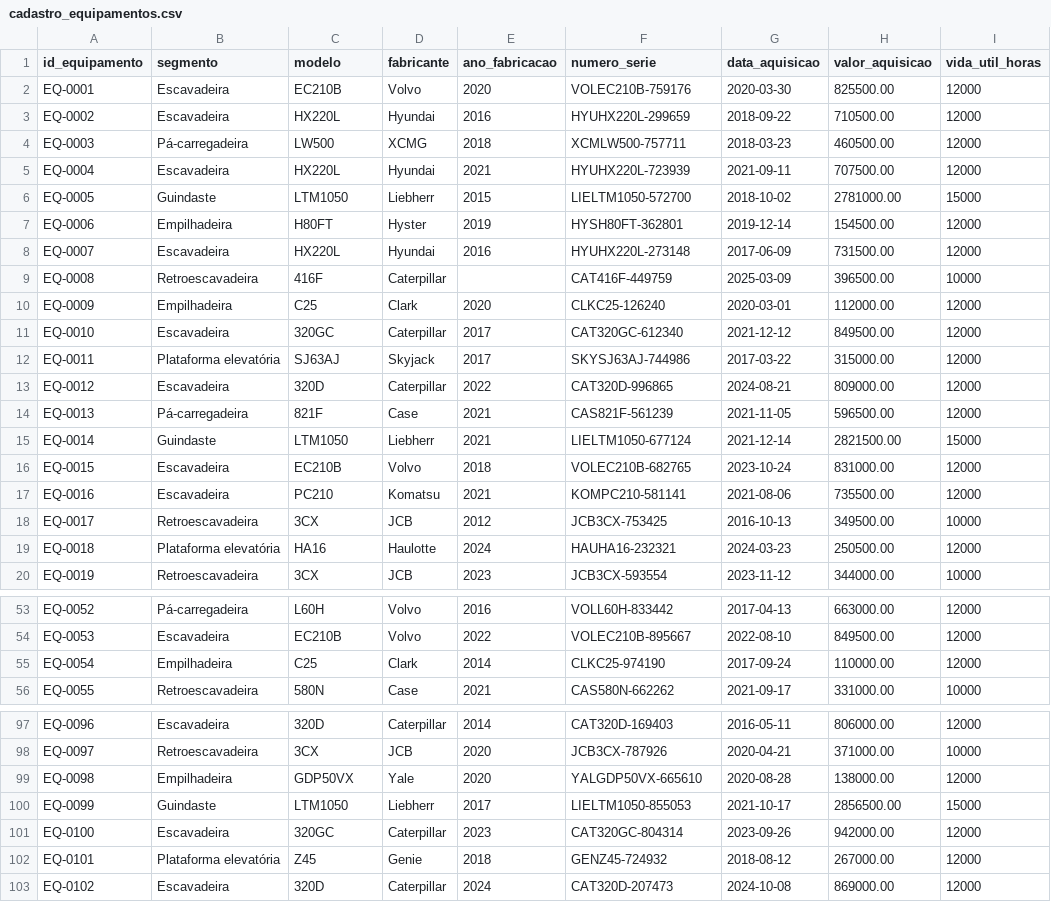
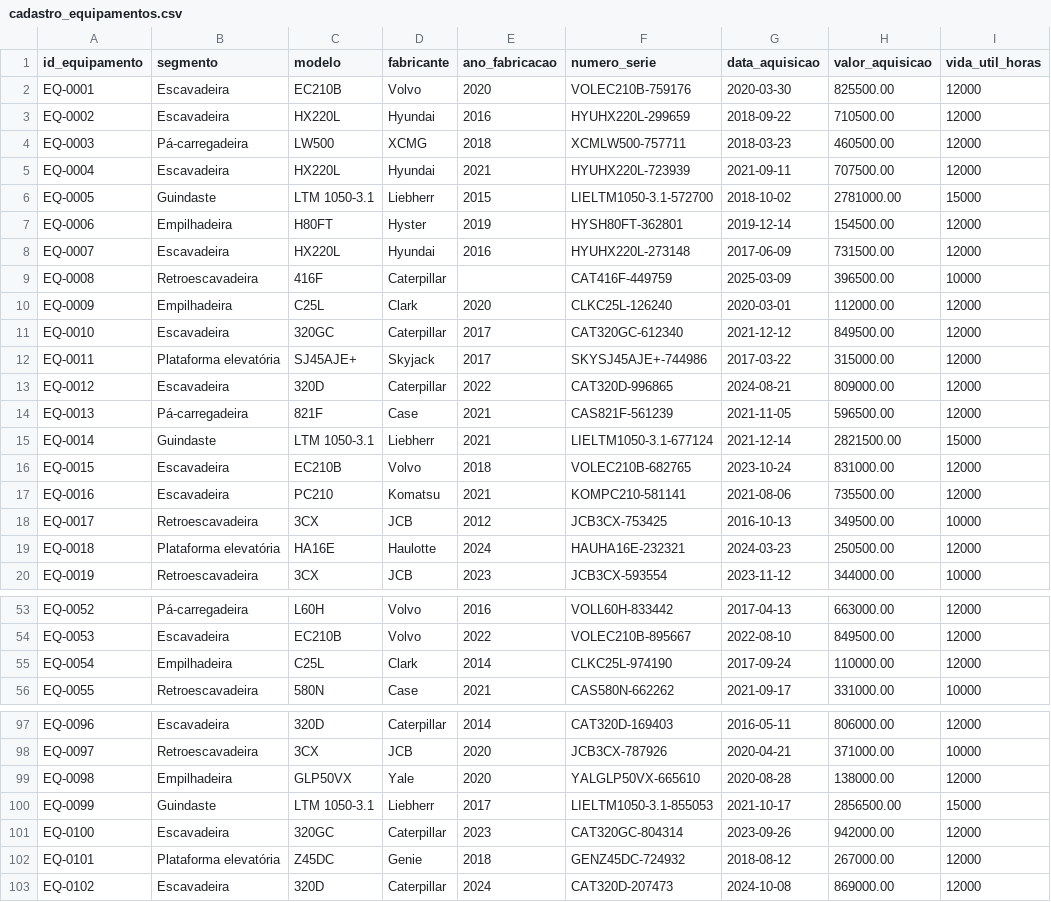
Before and after one commit to kaekoff-ux/rental-machinery-analytics, a CSV file: data/processed/cadastro_equipamentos.csv, drawn as a sheet; only a part is shown, gaps mark what is left out; the diff covers the shown part only; the diff names each change by its address in the sheet, - before the commit and + after, or states it on an @@ line.

```diff
--- a/data/processed/cadastro_equipamentos.csv
+++ b/data/processed/cadastro_equipamentos.csv
-C6 (modelo): LTM1050
+C6 (modelo): LTM 1050-3.1
-F6 (numero_serie): LIELTM1050-572700
+F6 (numero_serie): LIELTM1050-3.1-572700
-C10 (modelo): C25
+C10 (modelo): C25L
-F10 (numero_serie): CLKC25-126240
+F10 (numero_serie): CLKC25L-126240
-C12 (modelo): SJ63AJ
+C12 (modelo): SJ45AJE+
-F12 (numero_serie): SKYSJ63AJ-744986
+F12 (numero_serie): SKYSJ45AJE+-744986
-C15 (modelo): LTM1050
+C15 (modelo): LTM 1050-3.1
-F15 (numero_serie): LIELTM1050-677124
+F15 (numero_serie): LIELTM1050-3.1-677124
-C19 (modelo): HA16
+C19 (modelo): HA16E
-F19 (numero_serie): HAUHA16-232321
+F19 (numero_serie): HAUHA16E-232321
-C55 (modelo): C25
+C55 (modelo): C25L
-F55 (numero_serie): CLKC25-974190
+F55 (numero_serie): CLKC25L-974190
-C99 (modelo): GDP50VX
+C99 (modelo): GLP50VX
-F99 (numero_serie): YALGDP50VX-665610
+F99 (numero_serie): YALGLP50VX-665610
-C100 (modelo): LTM1050
+C100 (modelo): LTM 1050-3.1
-F100 (numero_serie): LIELTM1050-855053
+F100 (numero_serie): LIELTM1050-3.1-855053
-C102 (modelo): Z45
+C102 (modelo): Z45DC
-F102 (numero_serie): GENZ45-724932
+F102 (numero_serie): GENZ45DC-724932
```
Also changed, not shown: 34 edited cells elsewhere in this file, data/raw/cadastro_equipamentos.csv, docs/dicionario_dados.csv, 19 other files.
